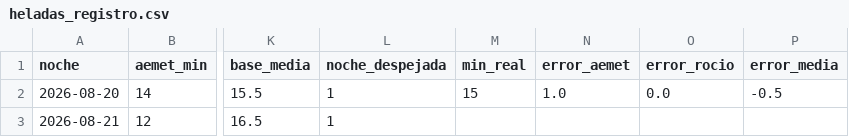
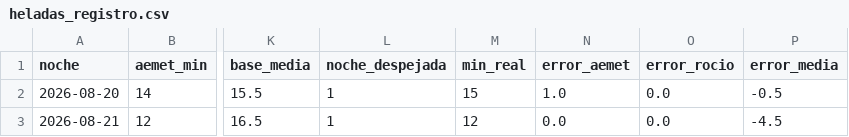
Before and after one commit to patriciadiezm/estacion, a CSV file: heladas_registro.csv, drawn as a sheet; only a part is shown, gaps mark what is left out; the diff names each change by its address in the sheet, - before the commit and + after, or states it on an @@ line.

```diff
--- a/heladas_registro.csv
+++ b/heladas_registro.csv
-M3 (min_real): (empty)
+M3 (min_real): 12
-N3 (error_aemet): (empty)
+N3 (error_aemet): 0.0
-O3 (error_rocio): (empty)
+O3 (error_rocio): 0.0
-P3 (error_media): (empty)
+P3 (error_media): -4.5
```
